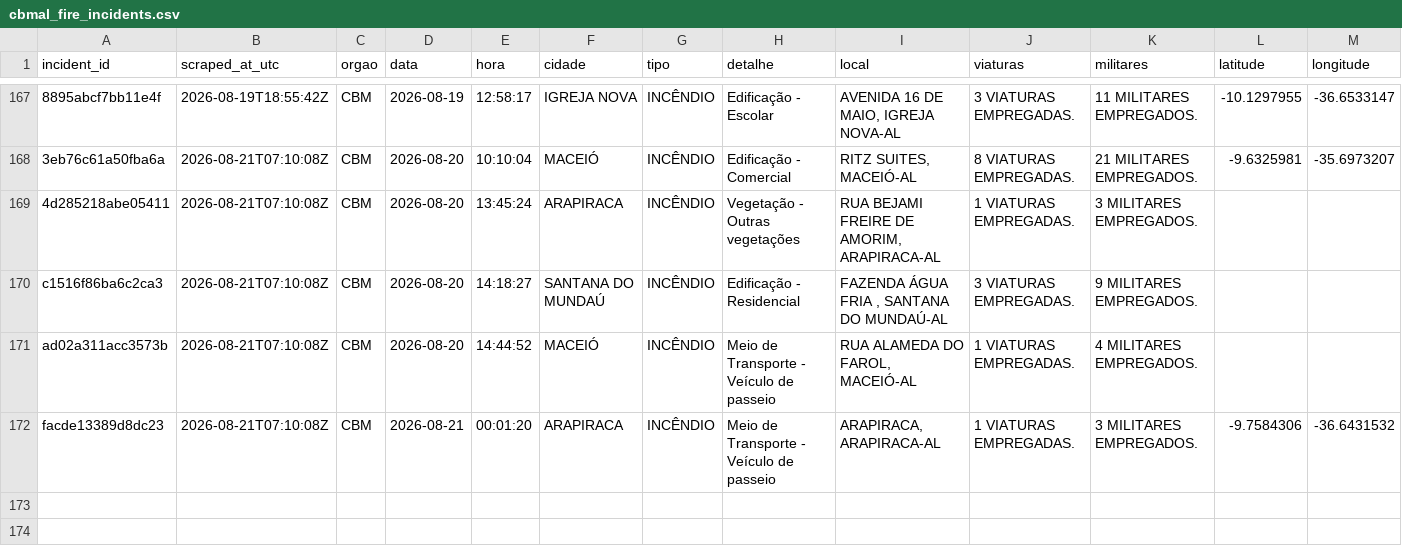
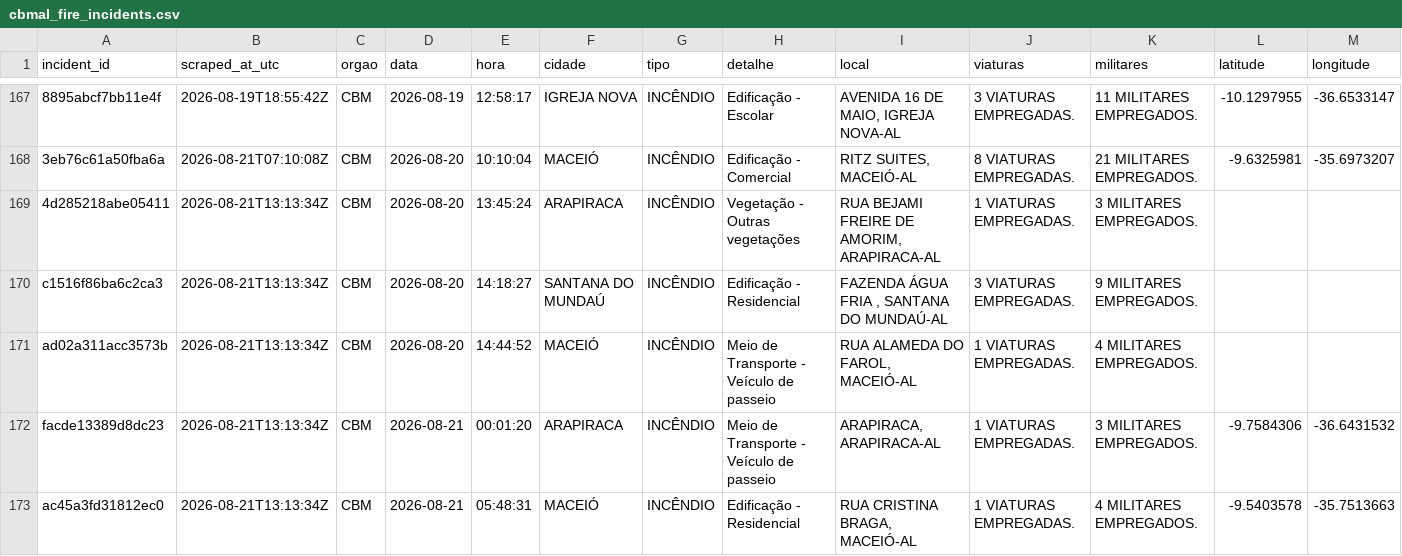
Before and after one commit to ajtga/fire-incidents, a CSV file: data/cbmal_fire_incidents.csv, drawn as a sheet; only a part is shown, gaps mark what is left out; the diff names each change by its address in the sheet, - before the commit and + after, or states it on an @@ line.

```diff
--- a/data/cbmal_fire_incidents.csv
+++ b/data/cbmal_fire_incidents.csv
-B169:B172 (scraped_at_utc): 2026-08-21T07:10:08Z
+B169:B172 (scraped_at_utc): 2026-08-21T13:13:34Z
+row 173: ac45a3fd31812ec0 | 2026-08-21T13:13:34Z | CBM | 2026-08-21 | 05:48:31 | MACEIÓ | INCÊNDIO | Edificação - Residencial | RUA CRISTINA BRAGA, MACEIÓ-AL | 1 VIATURAS EMPREGADAS. | 4 MILITARES EMPREGADOS. | -9.5403578 | -35.7513663
```
Also changed, not shown: data/scraper_run_log.csv, 1 other file.
